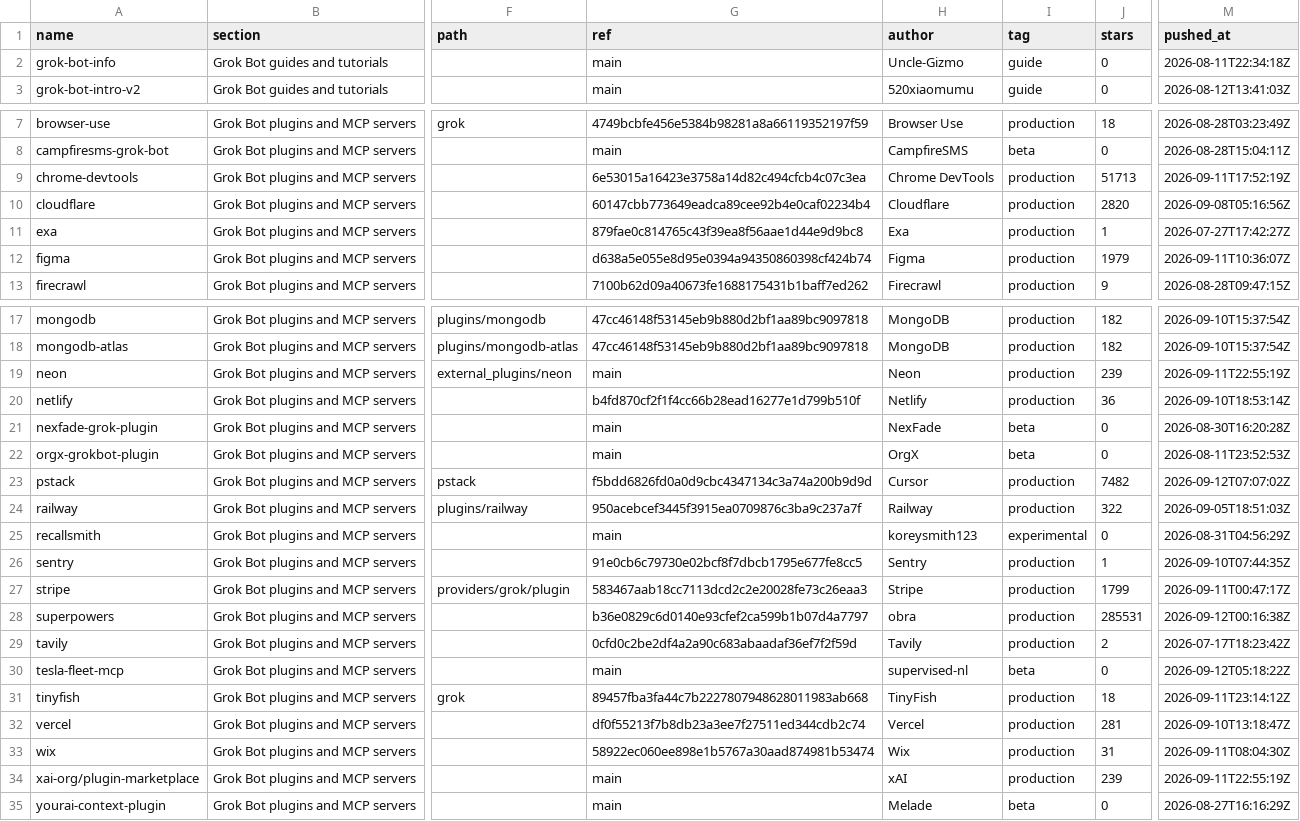
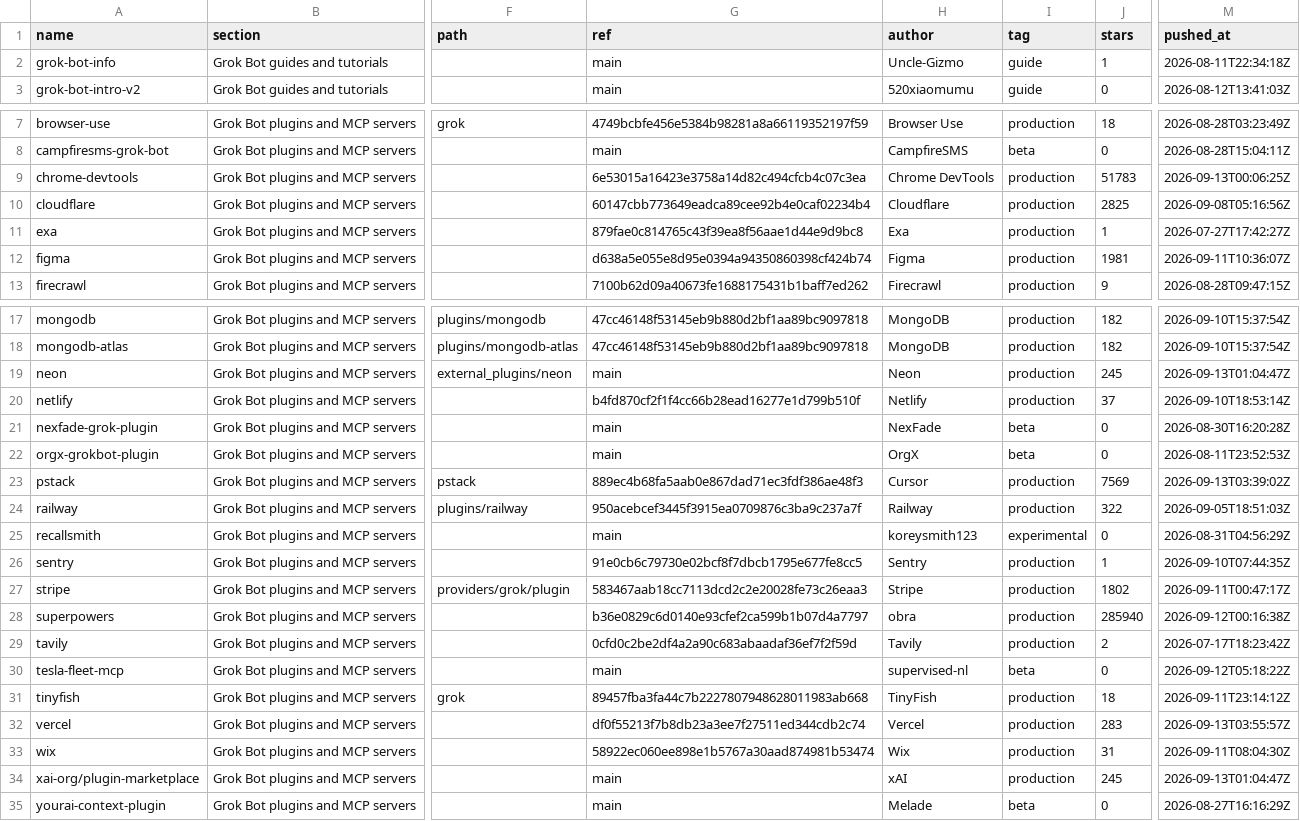
Before and after one commit to ZeroPointRepo/awesome-grok-bot, a CSV file: catalog.csv, drawn as a sheet; only a part is shown, gaps mark what is left out; the diff covers the shown part only; the diff names each change by its address in the sheet, - before the commit and + after, or states it on an @@ line.

```diff
--- a/catalog.csv
+++ b/catalog.csv
-J2 (stars): 0
+J2 (stars): 1
-J9 (stars): 51713
+J9 (stars): 51783
-M9 (pushed_at): 2026-09-11T17:52:19Z
+M9 (pushed_at): 2026-09-13T00:06:25Z
-J10 (stars): 2820
+J10 (stars): 2825
-J12 (stars): 1979
+J12 (stars): 1981
-J19 (stars): 239
+J19 (stars): 245
-M19 (pushed_at): 2026-09-11T22:55:19Z
+M19 (pushed_at): 2026-09-13T01:04:47Z
-J20 (stars): 36
+J20 (stars): 37
-G23 (ref): f5bdd6826fd0a0d9cbc4347134c3a74a200b9d9d
+G23 (ref): 889ec4b68fa5aab0e867dad71ec3fdf386ae48f3
-J23 (stars): 7482
+J23 (stars): 7569
-M23 (pushed_at): 2026-09-12T07:07:02Z
+M23 (pushed_at): 2026-09-13T03:39:02Z
-J27 (stars): 1799
+J27 (stars): 1802
-J28 (stars): 285531
+J28 (stars): 285940
-J32 (stars): 281
+J32 (stars): 283
-M32 (pushed_at): 2026-09-10T13:18:47Z
+M32 (pushed_at): 2026-09-13T03:55:57Z
-J34 (stars): 239
+J34 (stars): 245
-M34 (pushed_at): 2026-09-11T22:55:19Z
+M34 (pushed_at): 2026-09-13T01:04:47Z
```
Also changed, not shown: 5 edited cells elsewhere in this file, 5 other files.
